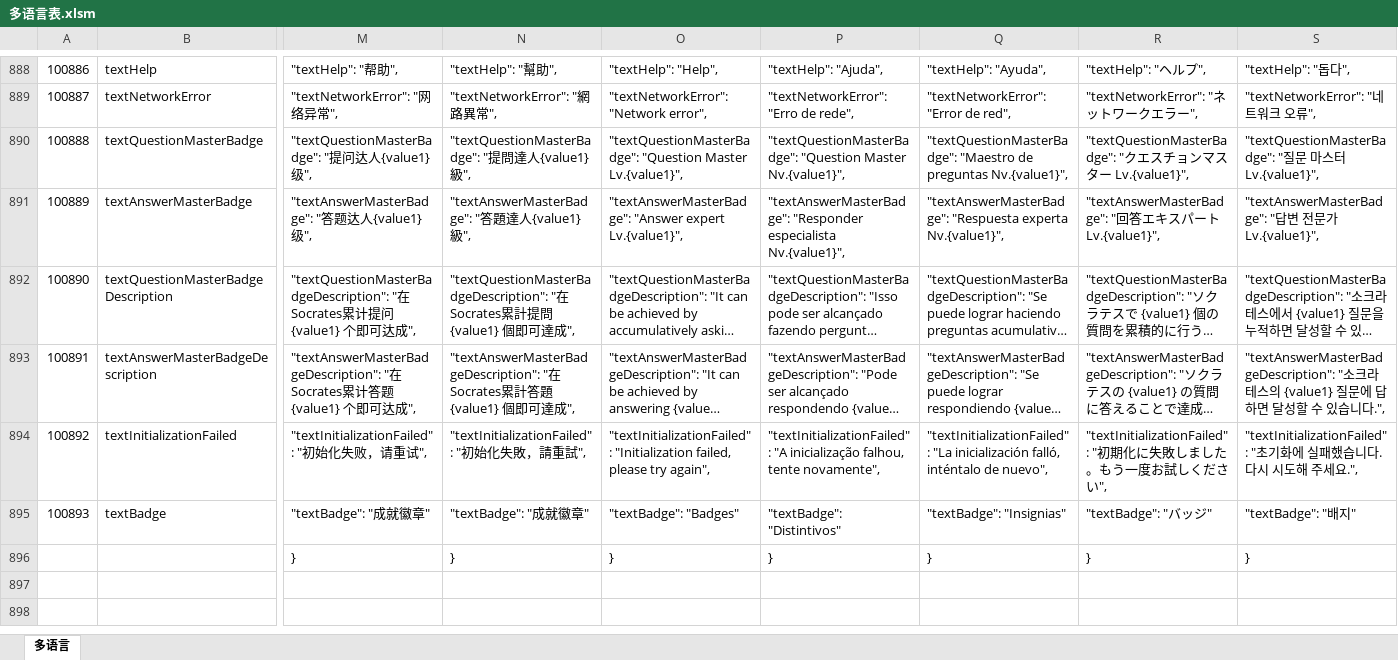
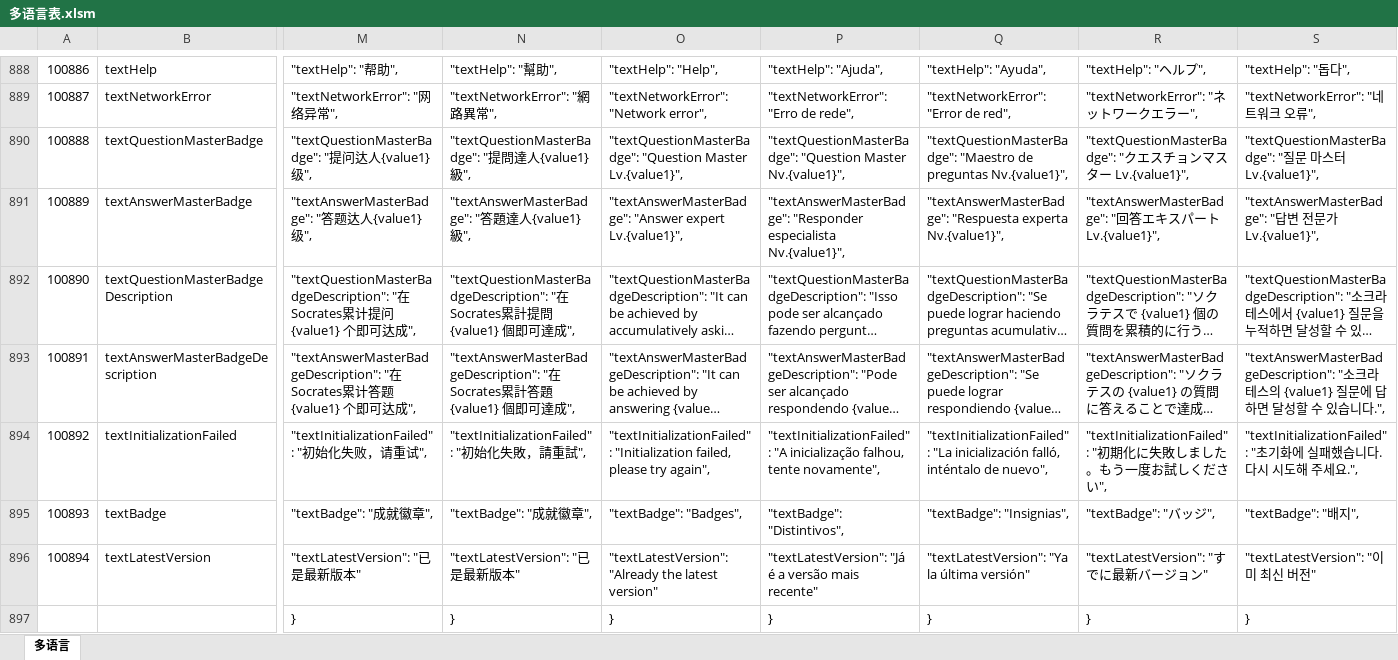
Before and after one commit to liujianyu57/socrates-lang, an Excel workbook: 多语言表.xlsm, sheet 多语言, drawn as a sheet; only a part is shown, gaps mark what is left out; long unchanged cells end in …; values as stored, in another font and other column widths than the file's, no borders; charts and pictures and conditional formats not drawn; rows hold the shown columns only; the diff covers the shown part only; the diff names each change by its address in the sheet, - before the commit and + after, or states it on an @@ line.

```diff
--- a/多语言表.xlsm (sheet 多语言)
+++ b/多语言表.xlsm (sheet 多语言)
-M895: "textBadge": "成就徽章"
+M895: "textBadge": "成就徽章",
-N895: "textBadge": "成就徽章"
+N895: "textBadge": "成就徽章",
-O895: "textBadge": "Badges"
+O895: "textBadge": "Badges",
-P895: "textBadge": "Distintivos"
+P895: "textBadge": "Distintivos",
-Q895: "textBadge": "Insignias"
+Q895: "textBadge": "Insignias",
-R895: "textBadge": "バッジ"
+R895: "textBadge": "バッジ",
-S895: "textBadge": "배지"
+S895: "textBadge": "배지",
+row 896: 100894 | textLatestVersion | "textLatestVersion": "已是最新版本" | "textLatestVersion": "已是最新版本" | "textLatestVersion": "Already the latest version" | "textLatestVersion": "Já é a versão mais recente" | "textLatestVersion": "Ya la última versión" | "textLatestVersion": "すでに最新バージョン" | "textLatestVersion": "이미 최신 버전"
```
Also changed, not shown: 2 edited cells elsewhere in this sheet, 9 other files.
